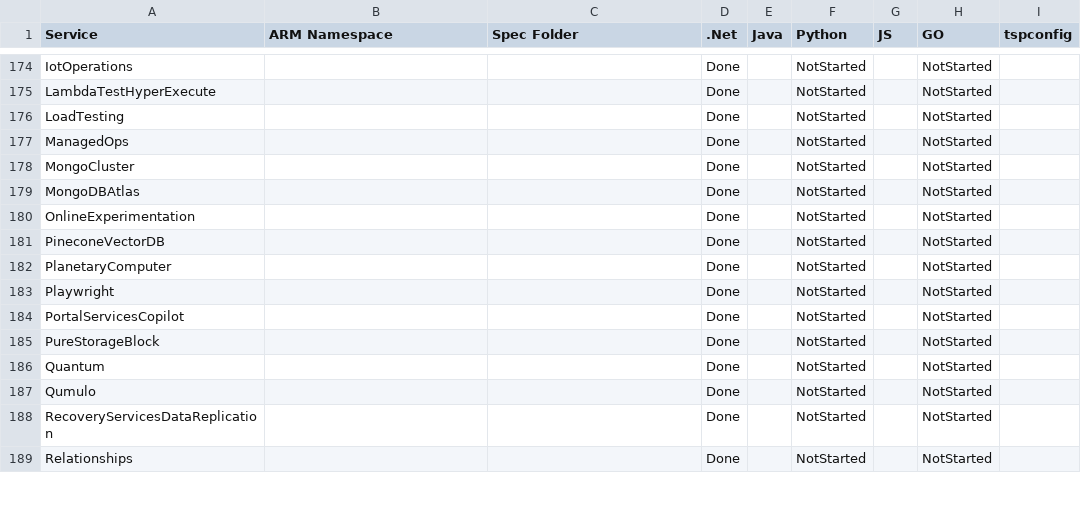
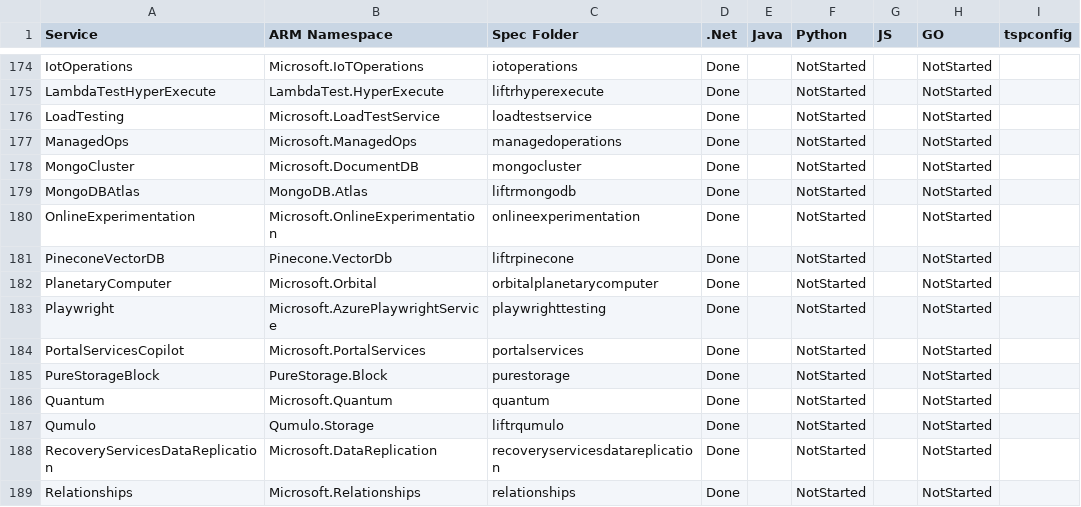
Before and after one commit to weidongxu-microsoft/typespec-sdk-releases, a CSV file: releases.csv, drawn as a sheet; only a part is shown, gaps mark what is left out; the diff covers the shown part only; the diff names each change by its address in the sheet, - before the commit and + after, or states it on an @@ line.

```diff
--- a/releases.csv
+++ b/releases.csv
-B174 (ARM Namespace): (empty)
+B174 (ARM Namespace): Microsoft.IoTOperations
-C174 (Spec Folder): (empty)
+C174 (Spec Folder): iotoperations
-B175 (ARM Namespace): (empty)
+B175 (ARM Namespace): LambdaTest.HyperExecute
-C175 (Spec Folder): (empty)
+C175 (Spec Folder): liftrhyperexecute
-B176 (ARM Namespace): (empty)
+B176 (ARM Namespace): Microsoft.LoadTestService
-C176 (Spec Folder): (empty)
+C176 (Spec Folder): loadtestservice
-B177 (ARM Namespace): (empty)
+B177 (ARM Namespace): Microsoft.ManagedOps
-C177 (Spec Folder): (empty)
+C177 (Spec Folder): managedoperations
-B178 (ARM Namespace): (empty)
+B178 (ARM Namespace): Microsoft.DocumentDB
-C178 (Spec Folder): (empty)
+C178 (Spec Folder): mongocluster
-B179 (ARM Namespace): (empty)
+B179 (ARM Namespace): MongoDB.Atlas
-C179 (Spec Folder): (empty)
+C179 (Spec Folder): liftrmongodb
-B180 (ARM Namespace): (empty)
+B180 (ARM Namespace): Microsoft.OnlineExperimentation
-C180 (Spec Folder): (empty)
+C180 (Spec Folder): onlineexperimentation
-B181 (ARM Namespace): (empty)
+B181 (ARM Namespace): Pinecone.VectorDb
-C181 (Spec Folder): (empty)
+C181 (Spec Folder): liftrpinecone
-B182 (ARM Namespace): (empty)
+B182 (ARM Namespace): Microsoft.Orbital
-C182 (Spec Folder): (empty)
+C182 (Spec Folder): orbitalplanetarycomputer
-B183 (ARM Namespace): (empty)
+B183 (ARM Namespace): Microsoft.AzurePlaywrightService
-C183 (Spec Folder): (empty)
+C183 (Spec Folder): playwrighttesting
-B184 (ARM Namespace): (empty)
+B184 (ARM Namespace): Microsoft.PortalServices
-C184 (Spec Folder): (empty)
+C184 (Spec Folder): portalservices
-B185 (ARM Namespace): (empty)
+B185 (ARM Namespace): PureStorage.Block
-C185 (Spec Folder): (empty)
+C185 (Spec Folder): purestorage
-B186 (ARM Namespace): (empty)
+B186 (ARM Namespace): Microsoft.Quantum
-C186 (Spec Folder): (empty)
+C186 (Spec Folder): quantum
-B187 (ARM Namespace): (empty)
+B187 (ARM Namespace): Qumulo.Storage
-C187 (Spec Folder): (empty)
+C187 (Spec Folder): liftrqumulo
-B188 (ARM Namespace): (empty)
+B188 (ARM Namespace): Microsoft.DataReplication
-C188 (Spec Folder): (empty)
+C188 (Spec Folder): recoveryservicesdatareplication
-B189 (ARM Namespace): (empty)
+B189 (ARM Namespace): Microsoft.Relationships
-C189 (Spec Folder): (empty)
+C189 (Spec Folder): relationships
```
Also changed, not shown: 99 edited cells elsewhere in this file.
